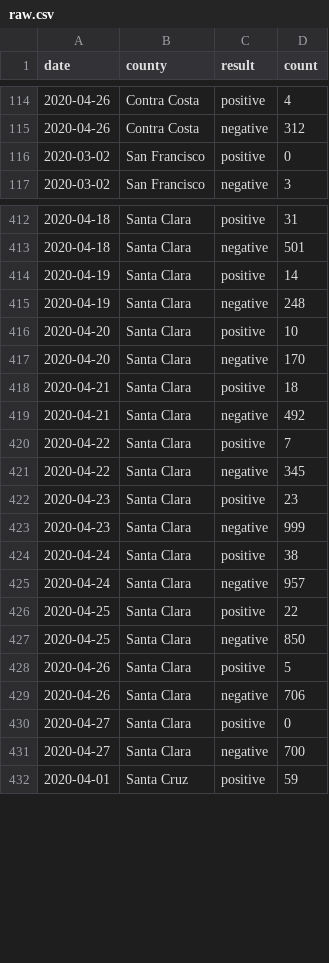
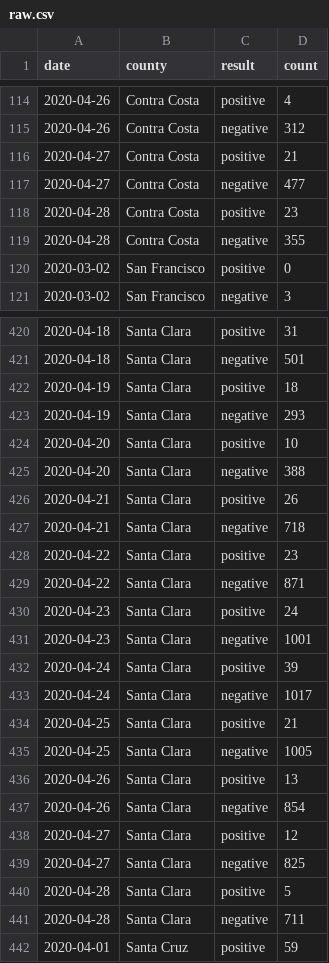
Before and after one commit to aaronferrucci/c19_data, a CSV file: csv/raw.csv, drawn as a sheet; only a part is shown, gaps mark what is left out; the diff covers the shown part only.

```diff
--- a/csv/raw.csv
+++ b/csv/raw.csv
@@ -115,2 +115,6 @@
 2020-04-26,"Contra Costa","negative",312
+2020-04-27,"Contra Costa","positive",21
+2020-04-27,"Contra Costa","negative",477
+2020-04-28,"Contra Costa","positive",23
+2020-04-28,"Contra Costa","negative",355
 2020-03-02,"San Francisco","positive",0
@@ -413,20 +421,22 @@
 2020-04-18,"Santa Clara","negative",501
-2020-04-19,"Santa Clara","positive",14
-2020-04-19,"Santa Clara","negative",248
+2020-04-19,"Santa Clara","positive",18
+2020-04-19,"Santa Clara","negative",293
 2020-04-20,"Santa Clara","positive",10
-2020-04-20,"Santa Clara","negative",170
-2020-04-21,"Santa Clara","positive",18
-2020-04-21,"Santa Clara","negative",492
-2020-04-22,"Santa Clara","positive",7
-2020-04-22,"Santa Clara","negative",345
-2020-04-23,"Santa Clara","positive",23
-2020-04-23,"Santa Clara","negative",999
-2020-04-24,"Santa Clara","positive",38
-2020-04-24,"Santa Clara","negative",957
-2020-04-25,"Santa Clara","positive",22
-2020-04-25,"Santa Clara","negative",850
-2020-04-26,"Santa Clara","positive",5
-2020-04-26,"Santa Clara","negative",706
-2020-04-27,"Santa Clara","positive",0
-2020-04-27,"Santa Clara","negative",700
+2020-04-20,"Santa Clara","negative",388
+2020-04-21,"Santa Clara","positive",26
+2020-04-21,"Santa Clara","negative",718
+2020-04-22,"Santa Clara","positive",23
+2020-04-22,"Santa Clara","negative",871
+2020-04-23,"Santa Clara","positive",24
+2020-04-23,"Santa Clara","negative",1001
+2020-04-24,"Santa Clara","positive",39
+2020-04-24,"Santa Clara","negative",1017
+2020-04-25,"Santa Clara","positive",21
+2020-04-25,"Santa Clara","negative",1005
+2020-04-26,"Santa Clara","positive",13
+2020-04-26,"Santa Clara","negative",854
+2020-04-27,"Santa Clara","positive",12
+2020-04-27,"Santa Clara","negative",825
+2020-04-28,"Santa Clara","positive",5
+2020-04-28,"Santa Clara","negative",711
 2020-04-01,"Santa Cruz","positive",59
```
Also changed, not shown: 6 added rows and 14 edited cells elsewhere in this file, 14 other files.
